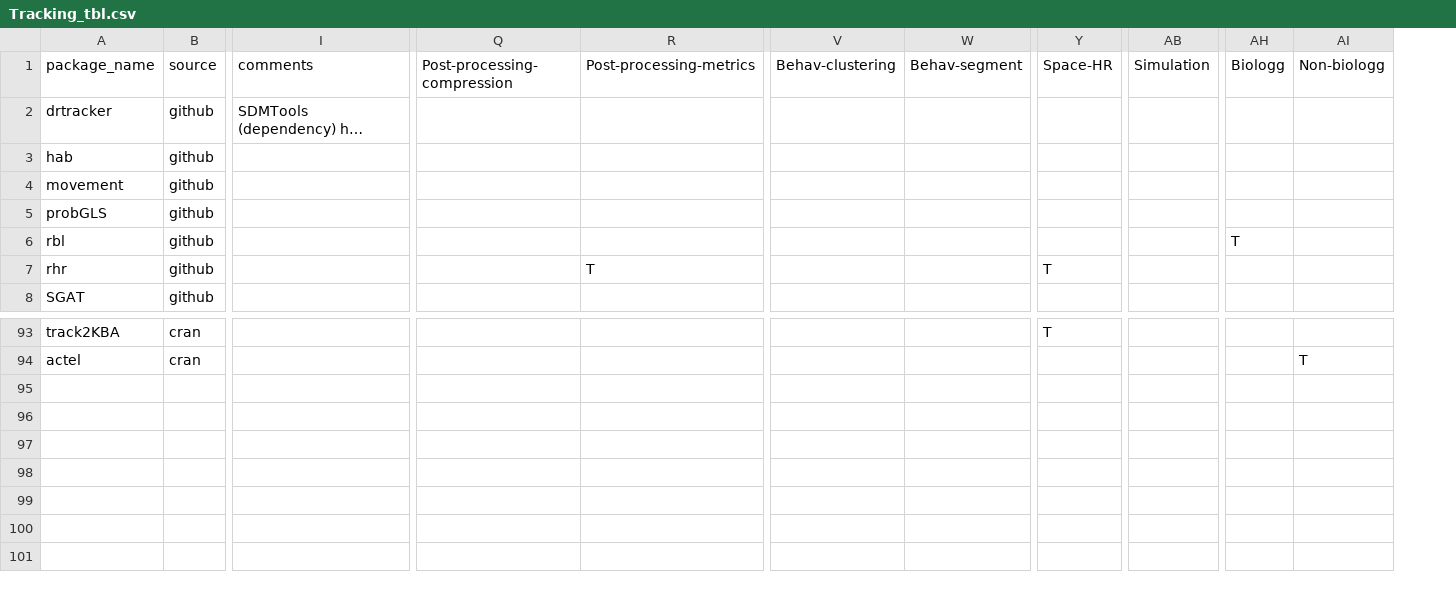
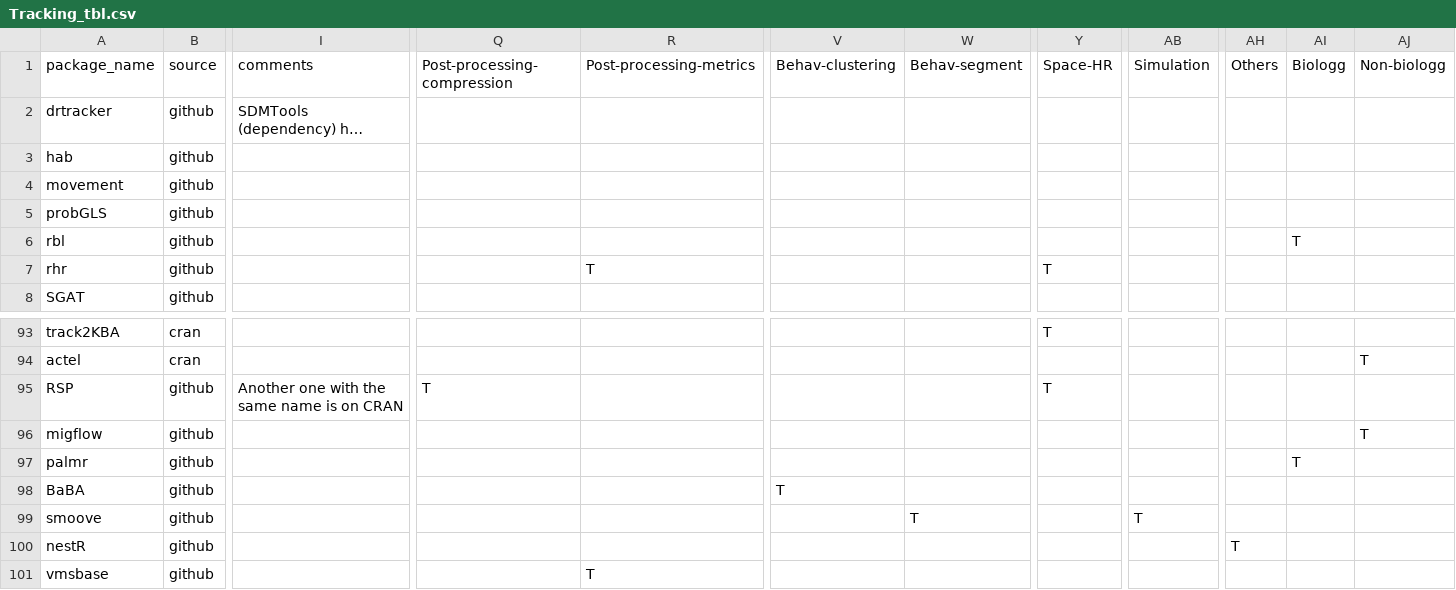
Before and after one commit to cran-task-views/Tracking, a CSV file: checks/Tracking_tbl.csv, drawn as a sheet; only a part is shown, gaps mark what is left out; long unchanged cells end in …; rows hold the shown columns only; the diff names each change by its address in the sheet, - before the commit and + after, or states it on an @@ line.

Commit message:
added to table vmsbase, nestR, smoove, BaBA, palmr, migflow, RSP

```diff
--- a/checks/Tracking_tbl.csv
+++ b/checks/Tracking_tbl.csv
+column AH, row 1: Others
+row 95: RSP | github | Another one with the same name is on CRAN | T |  |  |  | T
+row 96: migflow | github |  |  |  |  |  |  |  |  |  | T
+row 97: palmr | github |  |  |  |  |  |  |  |  | T
+row 98: BaBA | github |  |  |  | T
+row 99: smoove | github |  |  |  |  | T |  | T
+row 100: nestR | github |  |  |  |  |  |  |  | T
+row 101: vmsbase | github |  |  | T
```
Also changed, not shown: 1 other file.
